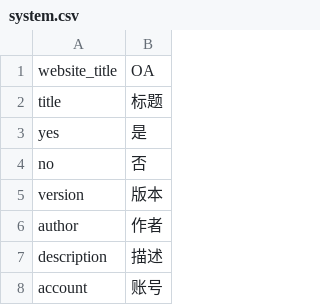
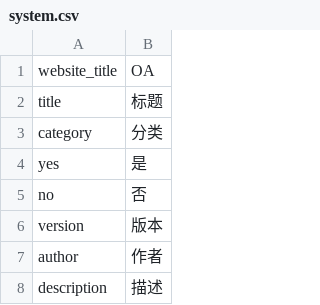
Before and after one commit to ixiangs/ecleague, a CSV file: languages/zh-CN/system.csv, drawn as a sheet; only a part is shown; the shorter side is filled out with more unchanged rows; the diff names each change by its address in the sheet, - before the commit and + after, or states it on an @@ line.

```diff
--- a/languages/zh-CN/system.csv
+++ b/languages/zh-CN/system.csv
+row 3: category | 分类
```
Also changed, not shown: languages/zh-CN/content.csv, 22 other files.
